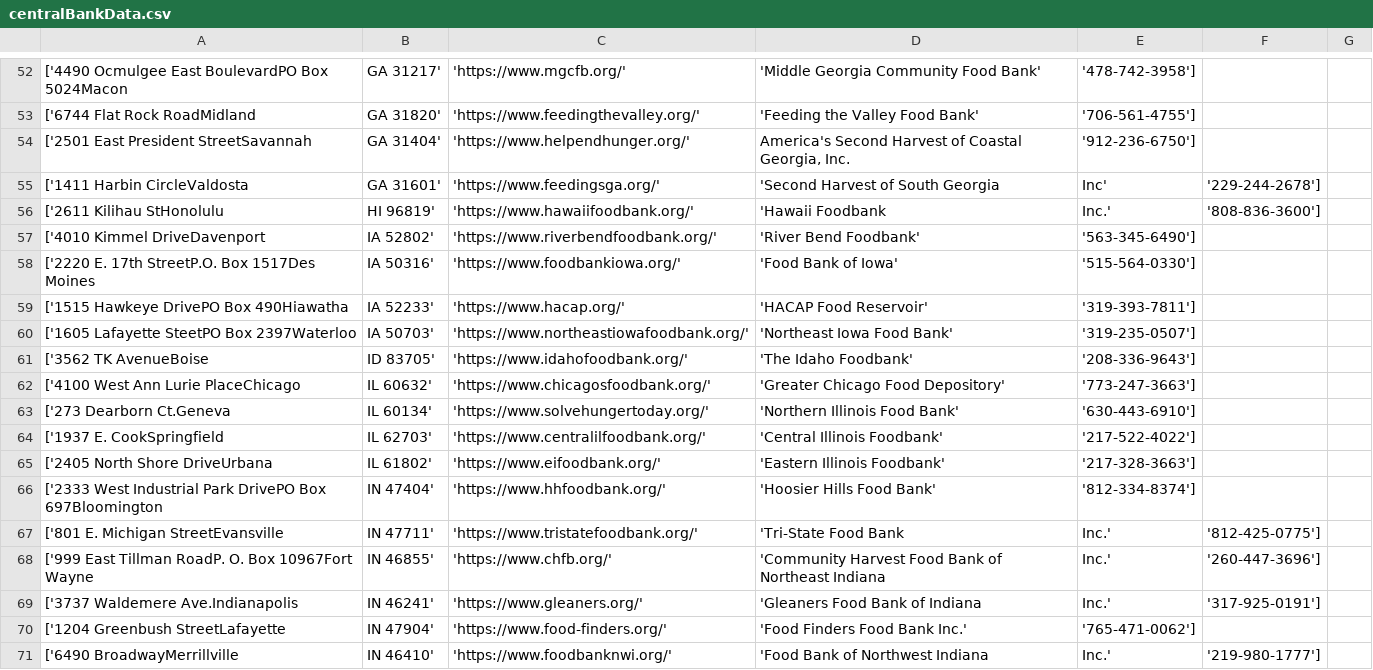
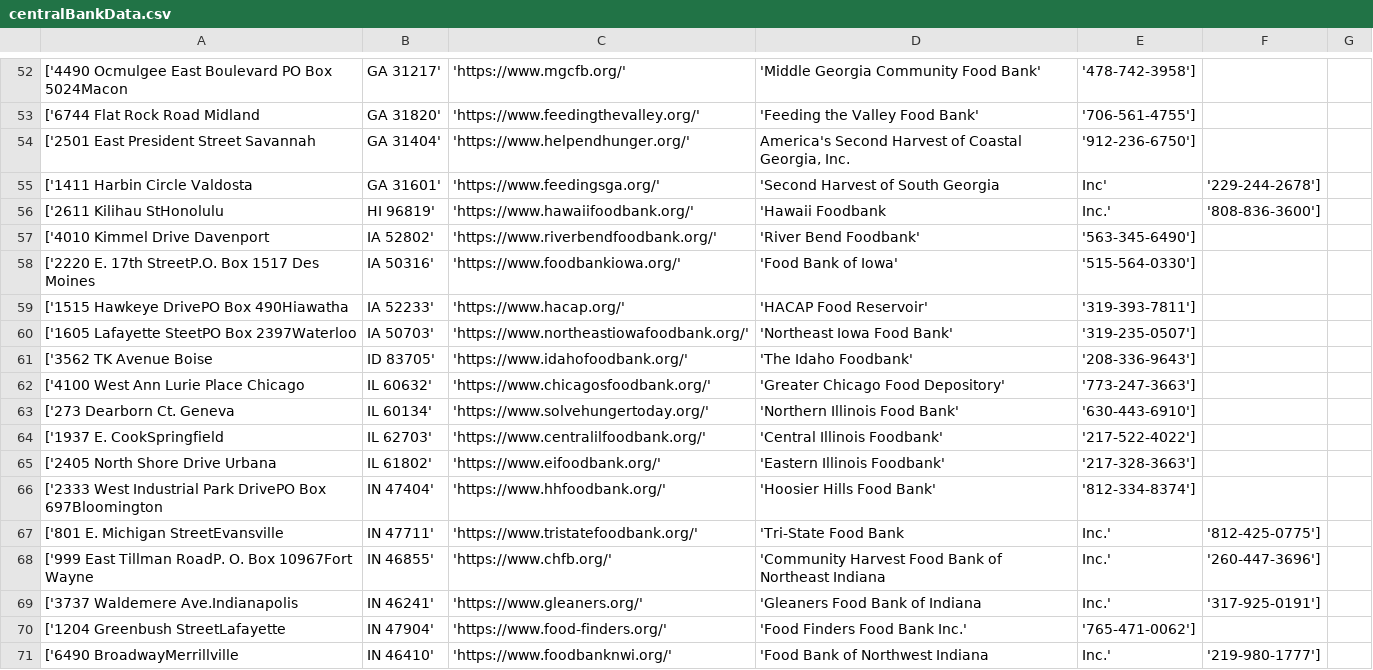
Before and after one commit to arschilke/StressedDeserts, a CSV file: public/db/centralBankData.csv, drawn as a sheet; only a part is shown, gaps mark what is left out; the diff covers the shown part only.

```diff
--- a/public/db/centralBankData.csv
+++ b/public/db/centralBankData.csv
@@ -52,15 +52,15 @@
-['4490 Ocmulgee East BoulevardPO Box 5024Macon, GA 31217', 'https://www.mgcfb.org/', 'Middle Georgia Community Food Bank', '478-742-3958']
-['6744 Flat Rock RoadMidland, GA 31820', 'https://www.feedingthevalley.org/', 'Feeding the Valley Food Bank', '706-561-4755']
-['2501 East President StreetSavannah, GA 31404', 'https://www.helpendhunger.org/', "America's Second Harvest of Coastal Georgia, Inc.", '912-236-6750']
-['1411 Harbin CircleValdosta, GA 31601', 'https://www.feedingsga.org/', 'Second Harvest of South Georgia, Inc', '229-244-2678']
+['4490 Ocmulgee East Boulevard PO Box 5024Macon, GA 31217', 'https://www.mgcfb.org/', 'Middle Georgia Community Food Bank', '478-742-3958']
+['6744 Flat Rock Road Midland, GA 31820', 'https://www.feedingthevalley.org/', 'Feeding the Valley Food Bank', '706-561-4755']
+['2501 East President Street Savannah, GA 31404', 'https://www.helpendhunger.org/', "America's Second Harvest of Coastal Georgia, Inc.", '912-236-6750']
+['1411 Harbin Circle Valdosta, GA 31601', 'https://www.feedingsga.org/', 'Second Harvest of South Georgia, Inc', '229-244-2678']
 ['2611 Kilihau StHonolulu, HI 96819', 'https://www.hawaiifoodbank.org/', 'Hawaii Foodbank, Inc.', '808-836-3600']
-['4010 Kimmel DriveDavenport, IA 52802', 'https://www.riverbendfoodbank.org/', 'River Bend Foodbank', '563-345-6490']
-['2220 E. 17th StreetP.O. Box 1517Des Moines, IA 50316', 'https://www.foodbankiowa.org/', 'Food Bank of Iowa', '515-564-0330']
+['4010 Kimmel Drive Davenport, IA 52802', 'https://www.riverbendfoodbank.org/', 'River Bend Foodbank', '563-345-6490']
+['2220 E. 17th StreetP.O. Box 1517 Des Moines, IA 50316', 'https://www.foodbankiowa.org/', 'Food Bank of Iowa', '515-564-0330']
 ['1515 Hawkeye DrivePO Box 490Hiawatha, IA 52233', 'https://www.hacap.org/', 'HACAP Food Reservoir', '319-393-7811']
 ['1605 Lafayette SteetPO Box 2397Waterloo, IA 50703', 'https://www.northeastiowafoodbank.org/', 'Northeast Iowa Food Bank', '319-235-0507']
-['3562 TK AvenueBoise, ID 83705', 'https://www.idahofoodbank.org/', 'The Idaho Foodbank', '208-336-9643']
-['4100 West Ann Lurie PlaceChicago, IL 60632', 'https://www.chicagosfoodbank.org/', 'Greater Chicago Food Depository', '773-247-3663']
-['273 Dearborn Ct.Geneva, IL 60134', 'https://www.solvehungertoday.org/', 'Northern Illinois Food Bank', '630-443-6910']
+['3562 TK Avenue Boise, ID 83705', 'https://www.idahofoodbank.org/', 'The Idaho Foodbank', '208-336-9643']
+['4100 West Ann Lurie Place Chicago, IL 60632', 'https://www.chicagosfoodbank.org/', 'Greater Chicago Food Depository', '773-247-3663']
+['273 Dearborn Ct. Geneva, IL 60134', 'https://www.solvehungertoday.org/', 'Northern Illinois Food Bank', '630-443-6910']
 ['1937 E. CookSpringfield, IL 62703', 'https://www.centralilfoodbank.org/', 'Central Illinois Foodbank', '217-522-4022']
-['2405 North Shore DriveUrbana, IL 61802', 'https://www.eifoodbank.org/', 'Eastern Illinois Foodbank', '217-328-3663']
+['2405 North Shore Drive Urbana, IL 61802', 'https://www.eifoodbank.org/', 'Eastern Illinois Foodbank', '217-328-3663']
 ['2333 West Industrial Park DrivePO Box 697Bloomington, IN 47404', 'https://www.hhfoodbank.org/', 'Hoosier Hills Food Bank', '812-334-8374']
```
Also changed, not shown: 10 added rows, 10 removed rows and 37 edited cells elsewhere in this file, 4 other files.
